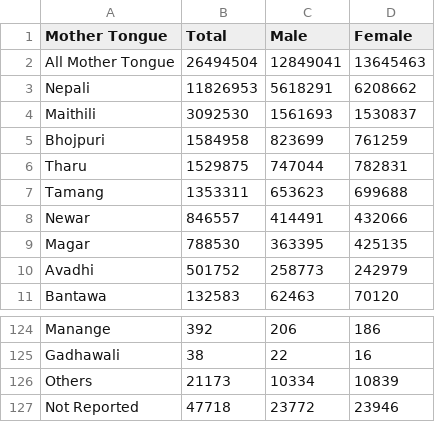
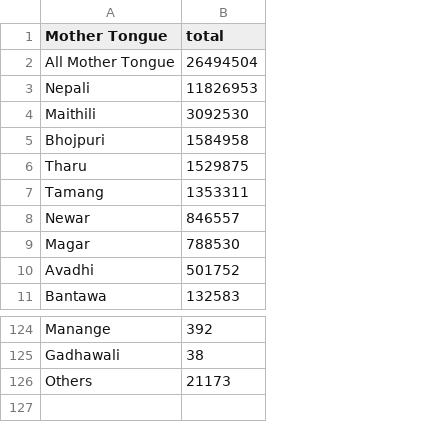
Before and after one commit to AgustinZavalaA/language_dataset_repository, a CSV file: Dataset/population-by-mother-tongue-for-nepal-2011.csv, drawn as a sheet; only a part is shown, gaps mark what is left out; the diff names each change by its address in the sheet, - before the commit and + after, or states it on an @@ line.

```diff
--- a/Dataset/population-by-mother-tongue-for-nepal-2011.csv
+++ b/Dataset/population-by-mother-tongue-for-nepal-2011.csv
-column C (Male), rows 2-11: 12849041 | 5618291 | 1561693 | 823699 | 747044 | 653623 | 414491 | 363395 | 258773 | 62463; rows 124-126: 206 | 22 | 10334
-column D (Female), rows 2-11: 13645463 | 6208662 | 1530837 | 761259 | 782831 | 699688 | 432066 | 425135 | 242979 | 70120; rows 124-126: 186 | 16 | 10839
-B1: Total
+B1: total
-row 127: Not Reported | 47718 | 23772 | 23946
```
Also changed, not shown: Dataset/Italia 2012 - Hoja 1.csv, 2 other files.
